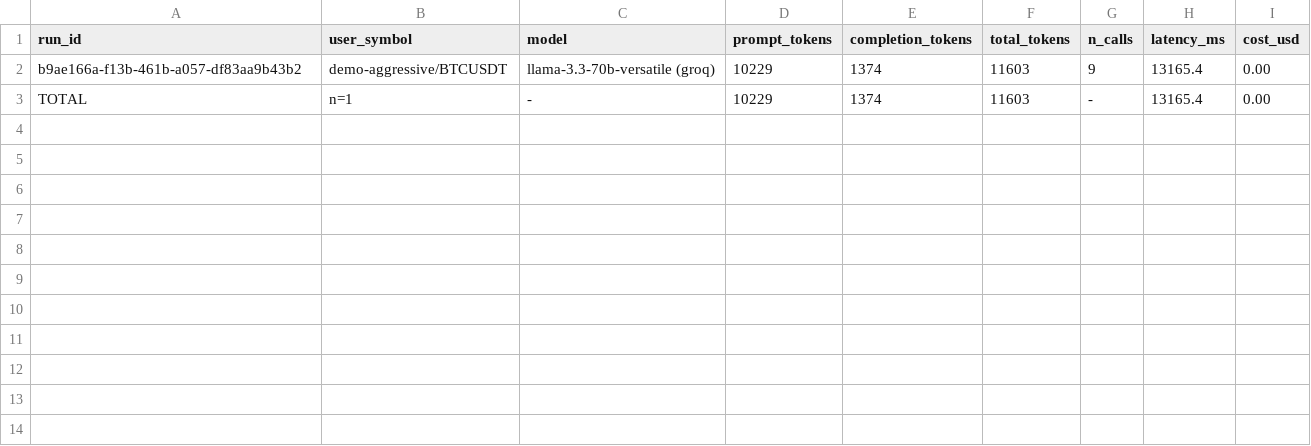
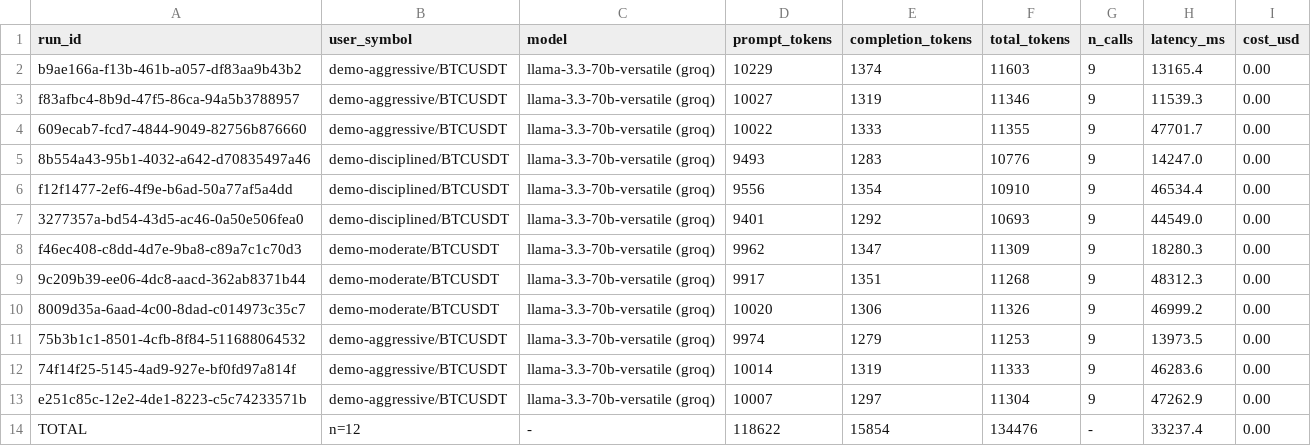
Before and after one commit to DeepanshuOP/FillScore, a CSV file: ml-service/eval/artifacts/table4_cost.csv, drawn as a sheet.

```diff
--- a/ml-service/eval/artifacts/table4_cost.csv
+++ b/ml-service/eval/artifacts/table4_cost.csv
@@ -2,2 +2,13 @@ run_id,user_symbol,model,prompt_tokens,completion_tokens,total_tokens,n_calls,la
 b9ae166a-f13b-461b-a057-df83aa9b43b2,demo-aggressive/BTCUSDT,llama-3.3-70b-versatile (groq),10229,1374,11603,9,13165.4,0.00
-TOTAL,n=1,-,10229,1374,11603,-,13165.4,0.00
+f83afbc4-8b9d-47f5-86ca-94a5b3788957,demo-aggressive/BTCUSDT,llama-3.3-70b-versatile (groq),10027,1319,11346,9,11539.3,0.00
+609ecab7-fcd7-4844-9049-82756b876660,demo-aggressive/BTCUSDT,llama-3.3-70b-versatile (groq),10022,1333,11355,9,47701.7,0.00
+8b554a43-95b1-4032-a642-d70835497a46,demo-disciplined/BTCUSDT,llama-3.3-70b-versatile (groq),9493,1283,10776,9,14247.0,0.00
+f12f1477-2ef6-4f9e-b6ad-50a77af5a4dd,demo-disciplined/BTCUSDT,llama-3.3-70b-versatile (groq),9556,1354,10910,9,46534.4,0.00
+3277357a-bd54-43d5-ac46-0a50e506fea0,demo-disciplined/BTCUSDT,llama-3.3-70b-versatile (groq),9401,1292,10693,9,44549.0,0.00
+f46ec408-c8dd-4d7e-9ba8-c89a7c1c70d3,demo-moderate/BTCUSDT,llama-3.3-70b-versatile (groq),9962,1347,11309,9,18280.3,0.00
+9c209b39-ee06-4dc8-aacd-362ab8371b44,demo-moderate/BTCUSDT,llama-3.3-70b-versatile (groq),9917,1351,11268,9,48312.3,0.00
+8009d35a-6aad-4c00-8dad-c014973c35c7,demo-moderate/BTCUSDT,llama-3.3-70b-versatile (groq),10020,1306,11326,9,46999.2,0.00
+75b3b1c1-8501-4cfb-8f84-511688064532,demo-aggressive/BTCUSDT,llama-3.3-70b-versatile (groq),9974,1279,11253,9,13973.5,0.00
+74f14f25-5145-4ad9-927e-bf0fd97a814f,demo-aggressive/BTCUSDT,llama-3.3-70b-versatile (groq),10014,1319,11333,9,46283.6,0.00
+e251c85c-12e2-4de1-8223-c5c74233571b,demo-aggressive/BTCUSDT,llama-3.3-70b-versatile (groq),10007,1297,11304,9,47262.9,0.00
+TOTAL,n=12,-,118622,15854,134476,-,33237.4,0.00
```
Also changed, not shown: 5 other files.
